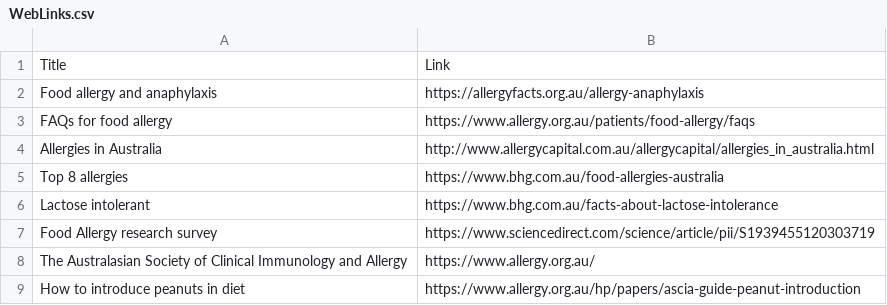
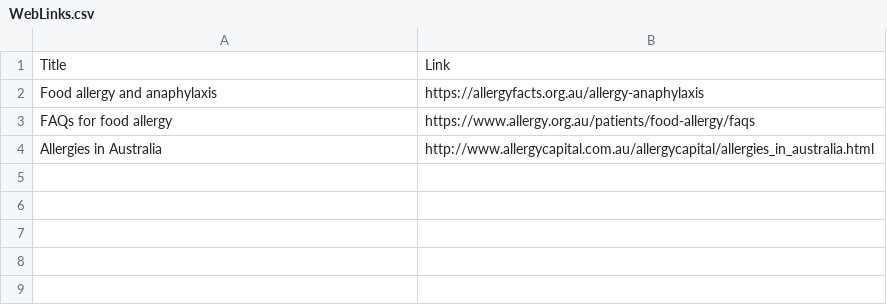
Before and after one commit to TA20-5nuts/5nuts, a CSV file: .data/WebLinks.csv, drawn as a sheet.

Commit message:
keep only 3 articles

```diff
--- a/.data/WebLinks.csv
+++ b/.data/WebLinks.csv
@@ -4,6 +4 @@ FAQs for food allergy,https://www.allergy.org.au/patients/food-allergy/faqs
 Allergies in Australia,http://www.allergycapital.com.au/allergycapital/allergies_in_australia.html
-Top 8 allergies,https://www.bhg.com.au/food-allergies-australia
-Lactose intolerant,https://www.bhg.com.au/facts-about-lactose-intolerance
-Food Allergy research survey,https://www.sciencedirect.com/science/article/pii/S1939455120303719
-The Australasian Society of Clinical Immunology and Allergy,https://www.allergy.org.au/ 
-How to introduce peanuts in diet,https://www.allergy.org.au/hp/papers/ascia-guide-peanut-introduction 
```
Also changed, not shown: 1 other file.
